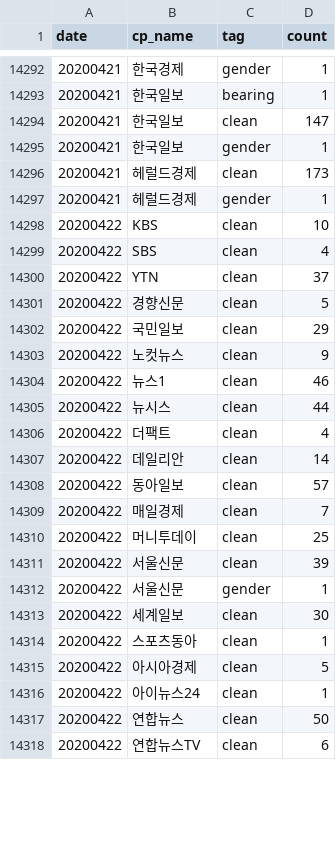
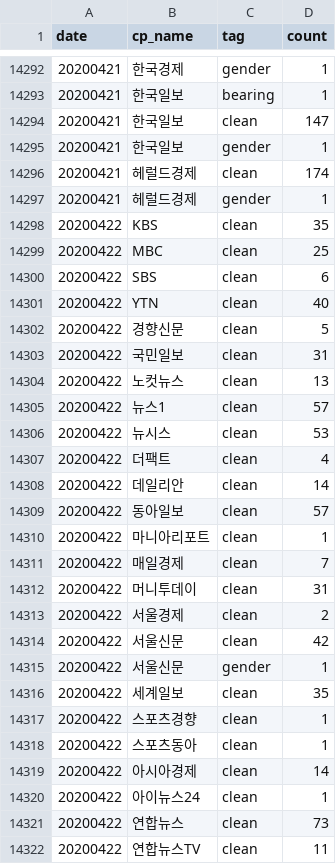
Before and after one commit to newshunter12/done-it-again, a CSV file: _data/stats.csv, drawn as a sheet; only a part is shown, gaps mark what is left out; the diff covers the shown part only.

```diff
--- a/_data/stats.csv
+++ b/_data/stats.csv
@@ -14295,12 +14295,13 @@ date,cp_name,tag,count
 20200421,한국일보,gender,1
-20200421,헤럴드경제,clean,173
+20200421,헤럴드경제,clean,174
 20200421,헤럴드경제,gender,1
-20200422,KBS,clean,10
-20200422,SBS,clean,4
-20200422,YTN,clean,37
+20200422,KBS,clean,35
+20200422,MBC,clean,25
+20200422,SBS,clean,6
+20200422,YTN,clean,40
 20200422,경향신문,clean,5
-20200422,국민일보,clean,29
-20200422,노컷뉴스,clean,9
-20200422,뉴스1,clean,46
-20200422,뉴시스,clean,44
+20200422,국민일보,clean,31
+20200422,노컷뉴스,clean,13
+20200422,뉴스1,clean,57
+20200422,뉴시스,clean,53
 20200422,더팩트,clean,4
@@ -14308,11 +14309,14 @@ date,cp_name,tag,count
 20200422,동아일보,clean,57
+20200422,마니아리포트,clean,1
 20200422,매일경제,clean,7
-20200422,머니투데이,clean,25
-20200422,서울신문,clean,39
+20200422,머니투데이,clean,31
+20200422,서울경제,clean,2
+20200422,서울신문,clean,42
 20200422,서울신문,gender,1
-20200422,세계일보,clean,30
+20200422,세계일보,clean,35
+20200422,스포츠경향,clean,1
 20200422,스포츠동아,clean,1
-20200422,아시아경제,clean,5
+20200422,아시아경제,clean,14
 20200422,아이뉴스24,clean,1
-20200422,연합뉴스,clean,50
-20200422,연합뉴스TV,clean,6
+20200422,연합뉴스,clean,73
+20200422,연합뉴스TV,clean,11
```
Also changed, not shown: 8 edited cells elsewhere in this file, _data/stats_best_cps.csv, _data/stats_daily.csv, 1 other file.
